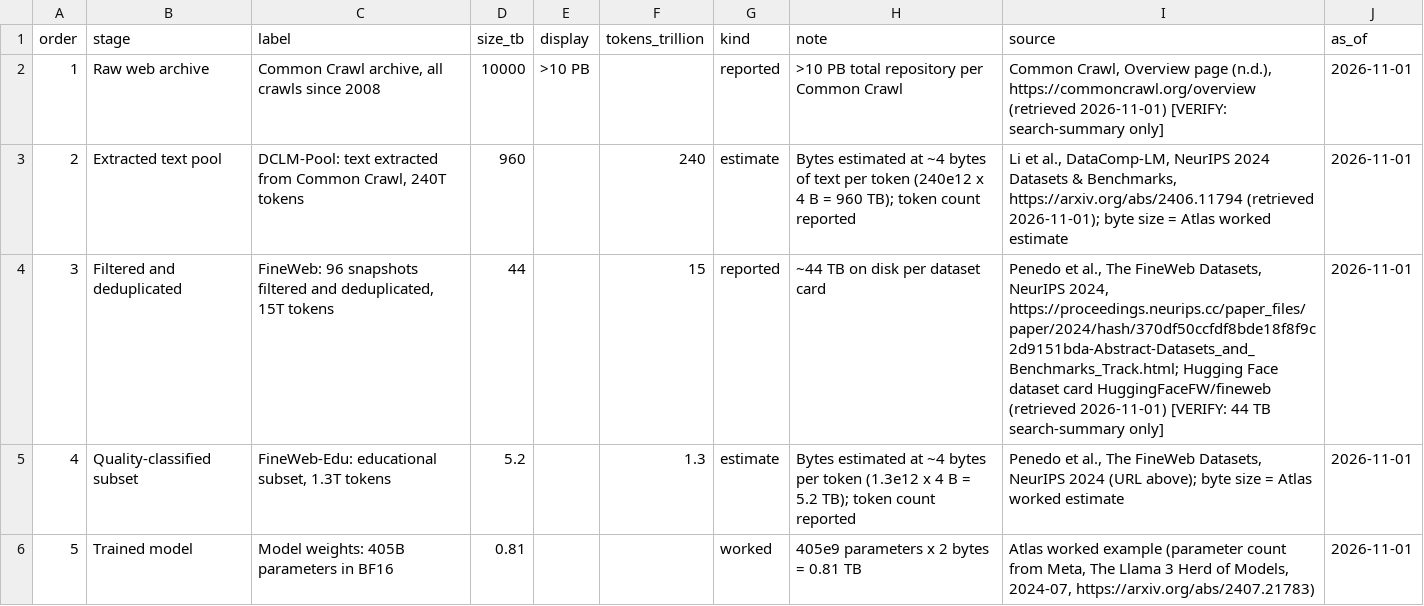
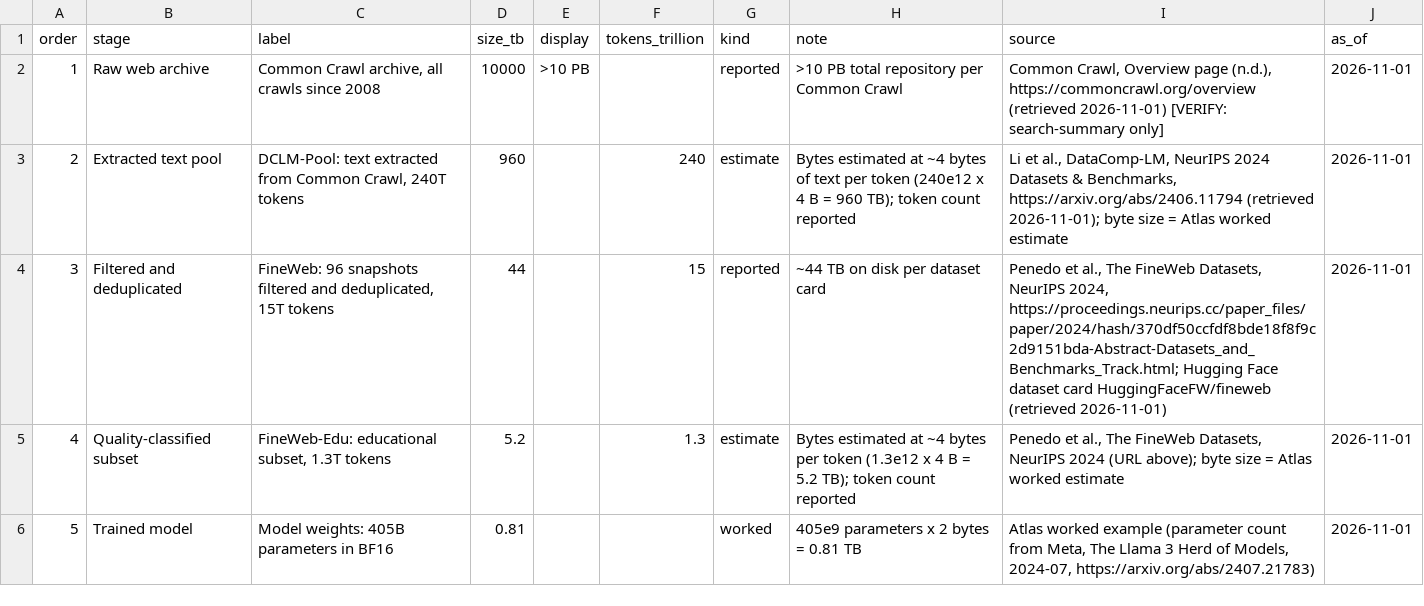
Before and after one commit to FrankHuang94/storage-_db_claude, a CSV file: data/ch30_data_funnel.csv, drawn as a sheet; only a part is shown.

```diff
--- a/data/ch30_data_funnel.csv
+++ b/data/ch30_data_funnel.csv
@@ -3,3 +3,3 @@ order,stage,label,size_tb,display,tokens_trillion,kind,note,source,as_of
 2,Extracted text pool,"DCLM-Pool: text extracted from Common Crawl, 240T tokens",960,,240,estimate,Bytes estimated at ~4 bytes of text per token (240e12 x 4 B = 960 TB); token count reported,"Li et al., DataComp-LM, NeurIPS 2024 Datasets & Benchmarks, https://arxiv.org/abs/2406.11794 (retrieved 2026-11-01); byte size = Atlas worked estimate",2026-11-01
-3,Filtered and deduplicated,"FineWeb: 96 snapshots filtered and deduplicated, 15T tokens",44,,15,reported,~44 TB on disk per dataset card,"Penedo et al., The FineWeb Datasets, NeurIPS 2024, https://proceedings.neurips.cc/paper_files/paper/2024/hash/370df50ccfdf8bde18f8f9c2d9151bda-Abstract-Datasets_and_Benchmarks_Track.html; Hugging Face dataset card HuggingFaceFW/fineweb (retrieved 2026-11-01) [VERIFY: 44 TB search-summary only]",2026-11-01
+3,Filtered and deduplicated,"FineWeb: 96 snapshots filtered and deduplicated, 15T tokens",44,,15,reported,~44 TB on disk per dataset card,"Penedo et al., The FineWeb Datasets, NeurIPS 2024, https://proceedings.neurips.cc/paper_files/paper/2024/hash/370df50ccfdf8bde18f8f9c2d9151bda-Abstract-Datasets_and_Benchmarks_Track.html; Hugging Face dataset card HuggingFaceFW/fineweb (retrieved 2026-11-01)",2026-11-01
 4,Quality-classified subset,"FineWeb-Edu: educational subset, 1.3T tokens",5.2,,1.3,estimate,Bytes estimated at ~4 bytes per token (1.3e12 x 4 B = 5.2 TB); token count reported,"Penedo et al., The FineWeb Datasets, NeurIPS 2024 (URL above); byte size = Atlas worked estimate",2026-11-01
```
Also changed, not shown: 3 other files.
